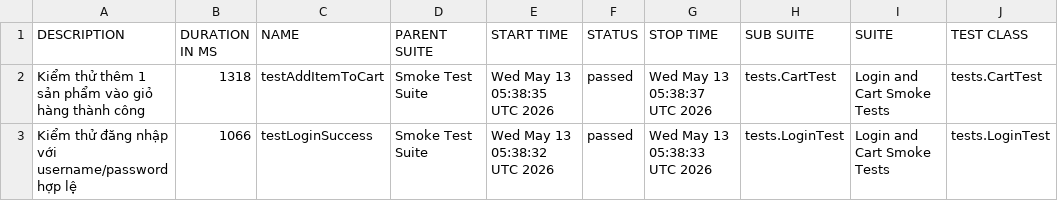
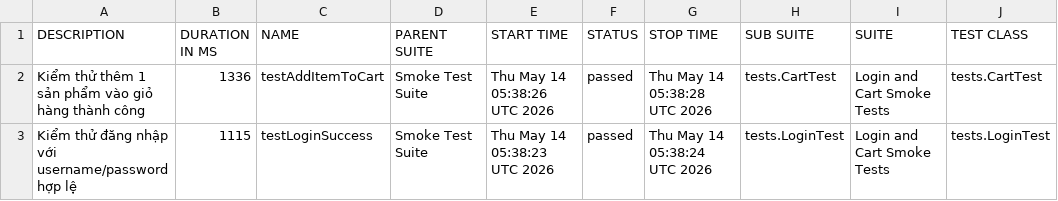
Before and after one commit to binhnguyen1406/buoi11, a CSV file: data/suites.csv, drawn as a sheet; only a part is shown; the diff names each change by its address in the sheet, - before the commit and + after, or states it on an @@ line.

```diff
--- a/data/suites.csv
+++ b/data/suites.csv
-B2 (DURATION IN MS): 1318
+B2 (DURATION IN MS): 1336
-E2 (START TIME): Wed May 13 05:38:35 UTC 2026
+E2 (START TIME): Thu May 14 05:38:26 UTC 2026
-G2 (STOP TIME): Wed May 13 05:38:37 UTC 2026
+G2 (STOP TIME): Thu May 14 05:38:28 UTC 2026
-B3 (DURATION IN MS): 1066
+B3 (DURATION IN MS): 1115
-E3 (START TIME): Wed May 13 05:38:32 UTC 2026
+E3 (START TIME): Thu May 14 05:38:23 UTC 2026
-G3 (STOP TIME): Wed May 13 05:38:33 UTC 2026
+G3 (STOP TIME): Thu May 14 05:38:24 UTC 2026
```
Also changed, not shown: 29 other files.
